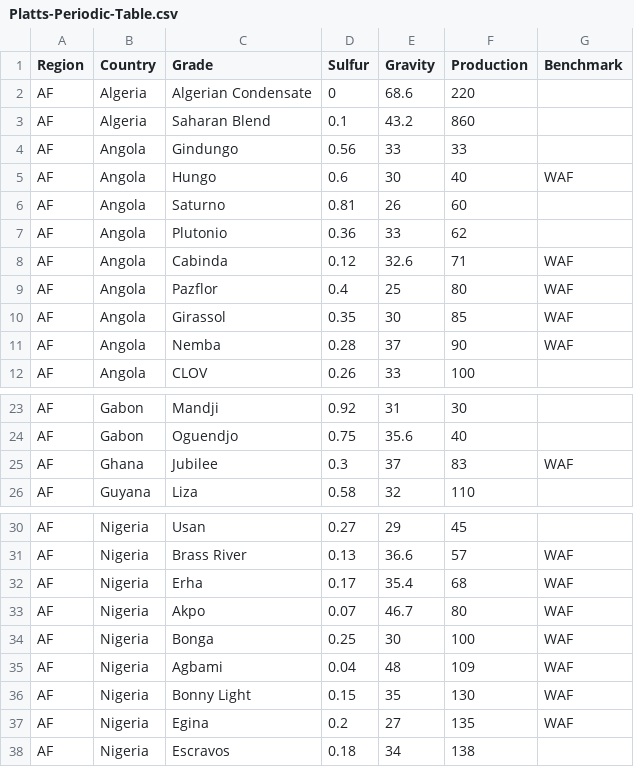
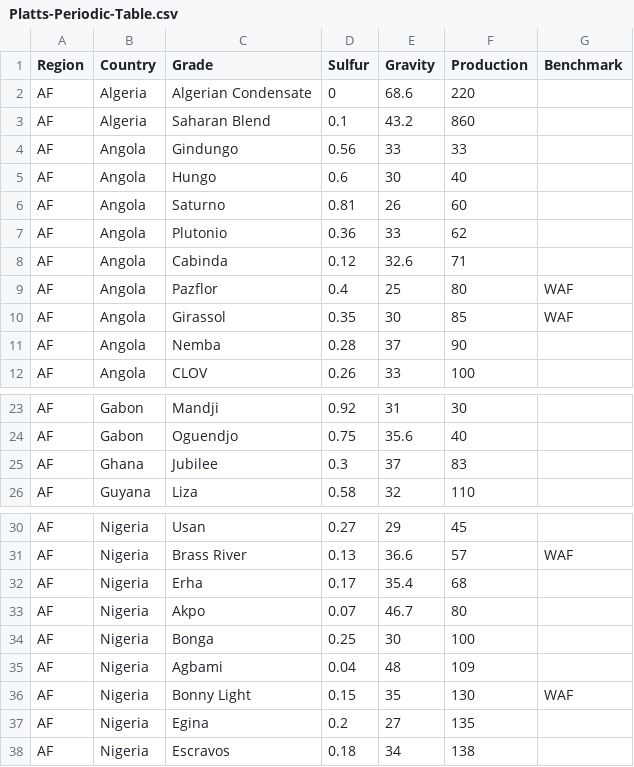
Before and after one commit to ryanczm/BP-Statistical-Report, a CSV file: Platts-Periodic-Table.csv, drawn as a sheet; only a part is shown, gaps mark what is left out.

```diff
--- a/Platts-Periodic-Table.csv
+++ b/Platts-Periodic-Table.csv
@@ -4,9 +4,9 @@ AF,Algeria,Saharan Blend,0.1,43.2,860,
 AF,Angola,Gindungo,0.56,33,33,
-AF,Angola,Hungo,0.6,30,40,WAF
+AF,Angola,Hungo,0.6,30,40,
 AF,Angola,Saturno,0.81,26,60,
 AF,Angola,Plutonio,0.36,33,62,
-AF,Angola,Cabinda,0.12,32.6,71,WAF
+AF,Angola,Cabinda,0.12,32.6,71,
 AF,Angola,Pazflor,0.4,25,80,WAF
 AF,Angola,Girassol,0.35,30,85,WAF
-AF,Angola,Nemba,0.28,37,90,WAF
+AF,Angola,Nemba,0.28,37,90,
 AF,Angola,CLOV,0.26,33,100,
@@ -24,3 +24,3 @@ AF,Gabon,Mandji,0.92,31,30,
 AF,Gabon,Oguendjo,0.75,35.6,40,
-AF,Ghana,Jubilee,0.3,37,83,WAF
+AF,Ghana,Jubilee,0.3,37,83,
 AF,Guyana,Liza,0.58,32,110,
@@ -31,8 +31,8 @@ AF,Nigeria,Usan,0.27,29,45,
 AF,Nigeria,Brass River,0.13,36.6,57,WAF
-AF,Nigeria,Erha,0.17,35.4,68,WAF
-AF,Nigeria,Akpo,0.07,46.7,80,WAF
-AF,Nigeria,Bonga,0.25,30,100,WAF
-AF,Nigeria,Agbami,0.04,48,109,WAF
+AF,Nigeria,Erha,0.17,35.4,68,
+AF,Nigeria,Akpo,0.07,46.7,80,
+AF,Nigeria,Bonga,0.25,30,100,
+AF,Nigeria,Agbami,0.04,48,109,
 AF,Nigeria,Bonny Light,0.15,35,130,WAF
-AF,Nigeria,Egina,0.2,27,135,WAF
+AF,Nigeria,Egina,0.2,27,135,
 AF,Nigeria,Escravos,0.18,34,138,
```
Also changed, not shown: 2 other files.
